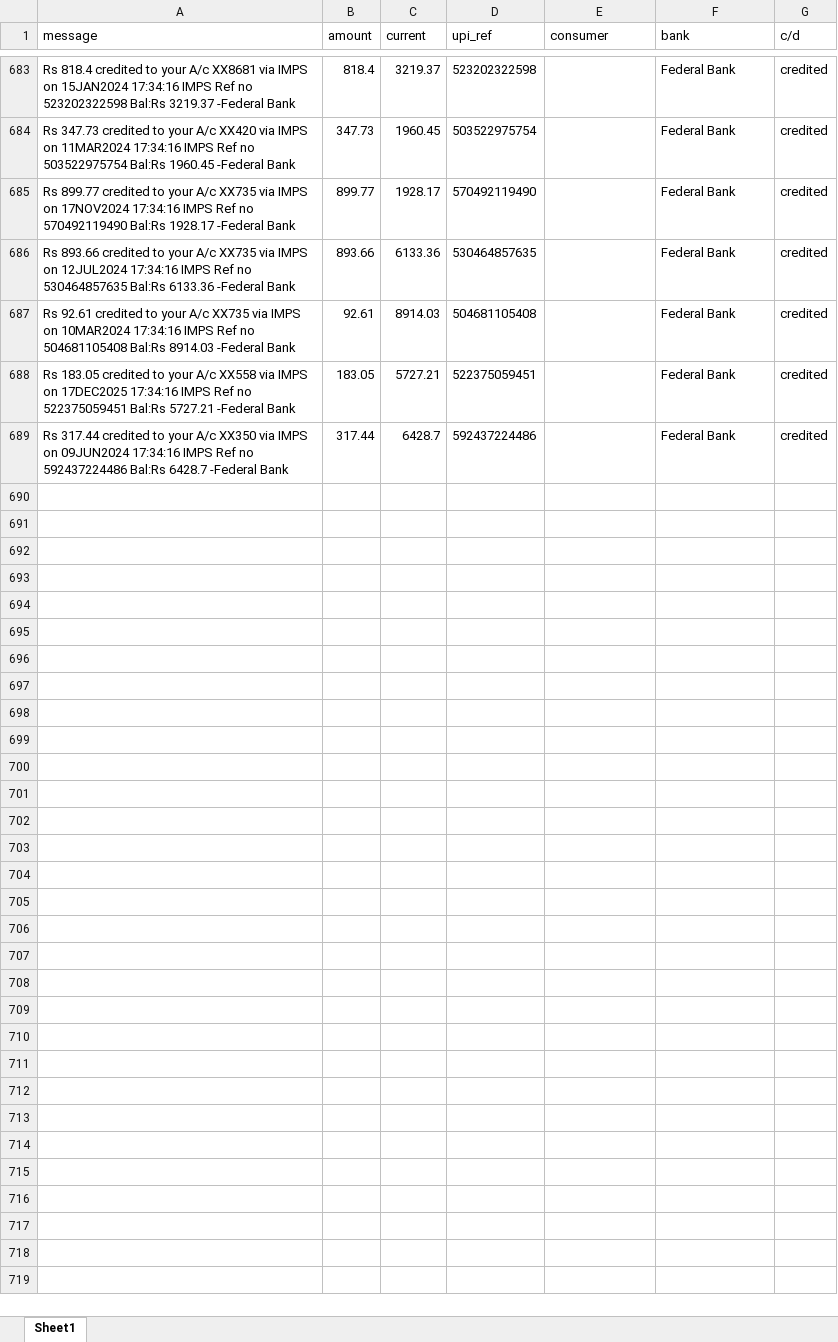
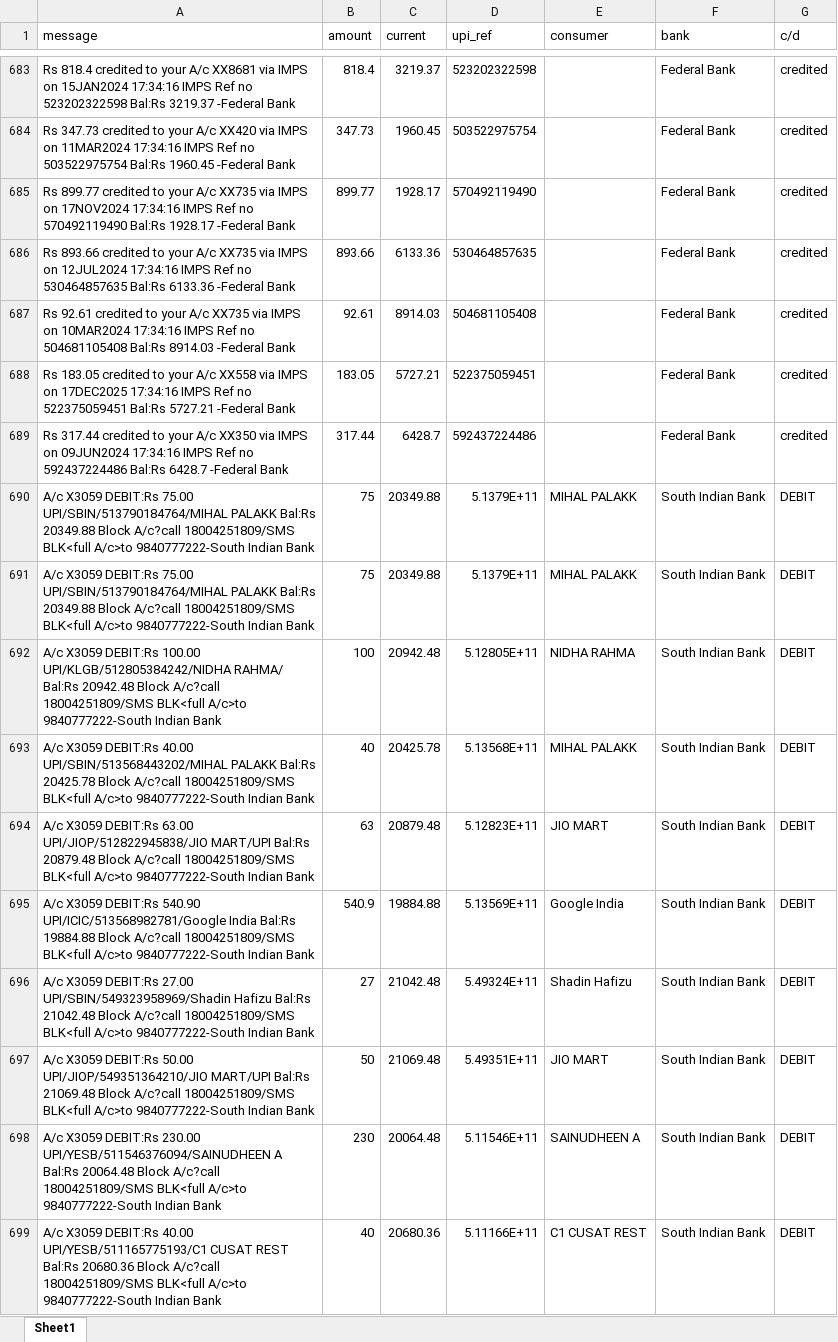
Before and after one commit to ruvais-p/flow, an Excel workbook: dataset.xlsx, sheet Sheet1, drawn as a sheet; only a part is shown, gaps mark what is left out; values as stored, in another font and other column widths than the file's, no borders; the diff covers the shown part only; the diff names each change by its address in the sheet, - before the commit and + after, or states it on an @@ line.

Commit message:
Add files via upload

```diff
--- a/dataset.xlsx (sheet Sheet1)
+++ b/dataset.xlsx (sheet Sheet1)
+row 690: A/c X3059 DEBIT:Rs 75.00 UPI/SBIN/513790184764/MIHAL PALAKK Bal:Rs 20349.88 Block A/c?call 18004251809/SMS BLK<full A/c>to 9840777222-South Indian Bank | 75 | 20349.88 | 5.1379E+11 | MIHAL PALAKK | South Indian Bank | DEBIT
+row 691: A/c X3059 DEBIT:Rs 75.00 UPI/SBIN/513790184764/MIHAL PALAKK Bal:Rs 20349.88 Block A/c?call 18004251809/SMS BLK<full A/c>to 9840777222-South Indian Bank | 75 | 20349.88 | 5.1379E+11 | MIHAL PALAKK | South Indian Bank | DEBIT
+row 692: A/c X3059 DEBIT:Rs 100.00 UPI/KLGB/512805384242/NIDHA RAHMA/ Bal:Rs 20942.48 Block A/c?call 18004251809/SMS BLK<full A/c>to 9840777222-South Indian Bank | 100 | 20942.48 | 5.12805E+11 | NIDHA RAHMA | South Indian Bank | DEBIT
+row 693: A/c X3059 DEBIT:Rs 40.00 UPI/SBIN/513568443202/MIHAL PALAKK Bal:Rs 20425.78 Block A/c?call 18004251809/SMS BLK<full A/c>to 9840777222-South Indian Bank | 40 | 20425.78 | 5.13568E+11 | MIHAL PALAKK | South Indian Bank | DEBIT
+row 694: A/c X3059 DEBIT:Rs 63.00 UPI/JIOP/512822945838/JIO MART/UPI Bal:Rs 20879.48 Block A/c?call 18004251809/SMS BLK<full A/c>to 9840777222-South Indian Bank | 63 | 20879.48 | 5.12823E+11 | JIO MART | South Indian Bank | DEBIT
+row 695: A/c X3059 DEBIT:Rs 540.90 UPI/ICIC/513568982781/Google India Bal:Rs 19884.88 Block A/c?call 18004251809/SMS BLK<full A/c>to 9840777222-South Indian Bank | 540.9 | 19884.88 | 5.13569E+11 | Google India | South Indian Bank | DEBIT
+row 696: A/c X3059 DEBIT:Rs 27.00 UPI/SBIN/549323958969/Shadin Hafizu Bal:Rs 21042.48 Block A/c?call 18004251809/SMS BLK<full A/c>to 9840777222-South Indian Bank | 27 | 21042.48 | 5.49324E+11 | Shadin Hafizu | South Indian Bank | DEBIT
+row 697: A/c X3059 DEBIT:Rs 50.00 UPI/JIOP/549351364210/JIO MART/UPI Bal:Rs 21069.48 Block A/c?call 18004251809/SMS BLK<full A/c>to 9840777222-South Indian Bank | 50 | 21069.48 | 5.49351E+11 | JIO MART | South Indian Bank | DEBIT
+row 698: A/c X3059 DEBIT:Rs 230.00 UPI/YESB/511546376094/SAINUDHEEN A Bal:Rs 20064.48 Block A/c?call 18004251809/SMS BLK<full A/c>to 9840777222-South Indian Bank | 230 | 20064.48 | 5.11546E+11 | SAINUDHEEN A | South Indian Bank | DEBIT
+row 699: A/c X3059 DEBIT:Rs 40.00 UPI/YESB/511165775193/C1 CUSAT REST Bal:Rs 20680.36 Block A/c?call 18004251809/SMS BLK<full A/c>to 9840777222-South Indian Bank | 40 | 20680.36 | 5.11166E+11 | C1 CUSAT REST | South Indian Bank | DEBIT
```
Also changed, not shown: 298 added rows elsewhere in this sheet.
